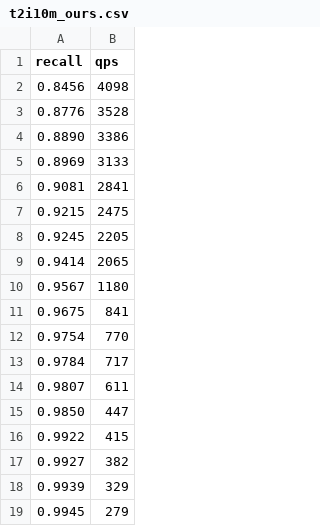
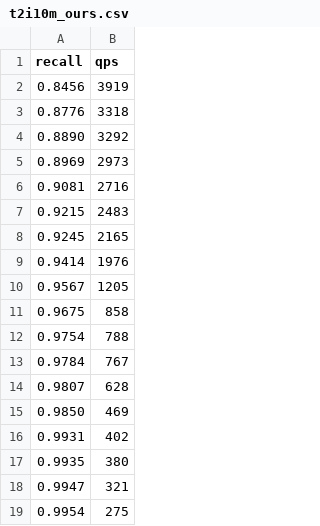
Before and after one commit to thomasahle/genbo, a CSV file: paperdata/t2i10m_ours.csv, drawn as a sheet.

```diff
--- a/paperdata/t2i10m_ours.csv
+++ b/paperdata/t2i10m_ours.csv
@@ -1,19 +1,19 @@
 recall,qps
-0.8456,4098
-0.8776,3528
-0.8890,3386
-0.8969,3133
-0.9081,2841
-0.9215,2475
-0.9245,2205
-0.9414,2065
-0.9567,1180
-0.9675,841
-0.9754,770
-0.9784,717
-0.9807,611
-0.9850,447
-0.9922,415
-0.9927,382
-0.9939,329
-0.9945,279
+0.8456,3919
+0.8776,3318
+0.8890,3292
+0.8969,2973
+0.9081,2716
+0.9215,2483
+0.9245,2165
+0.9414,1976
+0.9567,1205
+0.9675,858
+0.9754,788
+0.9784,767
+0.9807,628
+0.9850,469
+0.9931,402
+0.9935,380
+0.9947,321
+0.9954,275
```
Also changed, not shown: paperdata/t2i1m_ours.csv, 18 other files.
